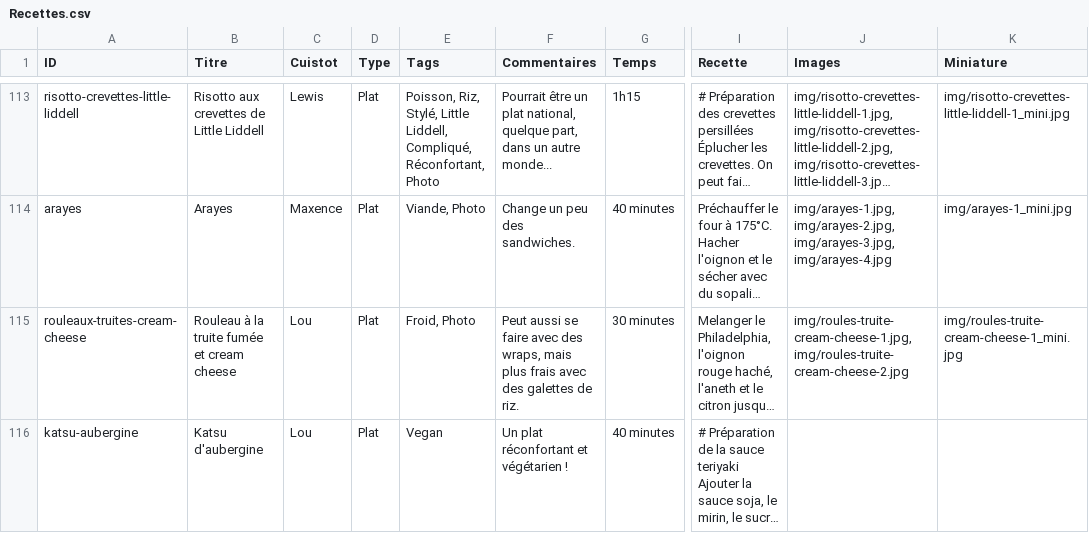
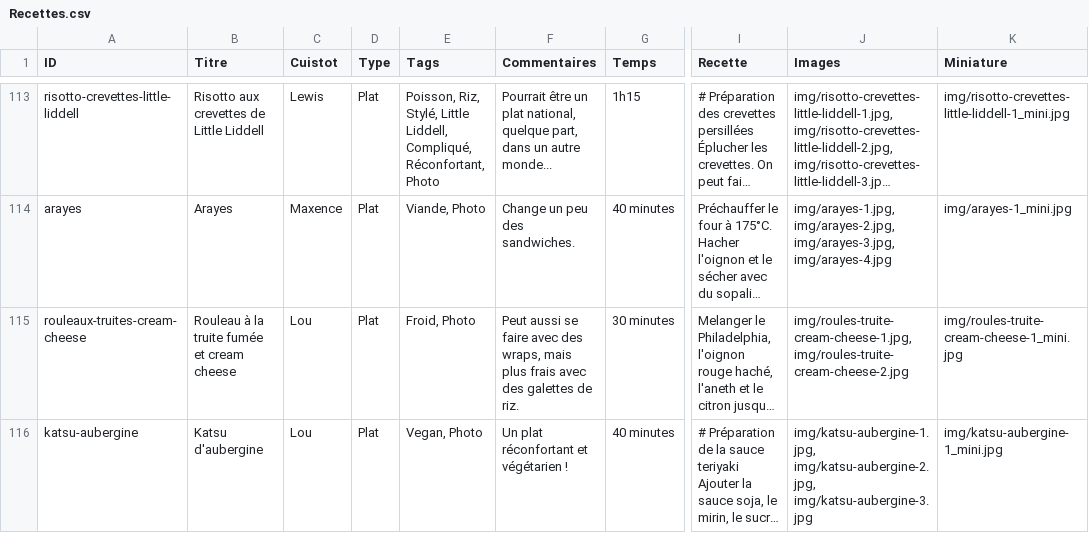
Before and after one commit to recettes-de-pdb/recettes-de-pdb.github.io, a CSV file: Recettes.csv, drawn as a sheet; only a part is shown, gaps mark what is left out; long unchanged cells end in …; the diff names each change by its address in the sheet, - before the commit and + after, or states it on an @@ line.

```diff
--- a/Recettes.csv
+++ b/Recettes.csv
-E116 (Tags): Vegan
+E116 (Tags): Vegan, Photo
-J116 (Images): (empty)
+J116 (Images): img/katsu-aubergine-1.jpg, img/katsu-aubergine-2.jpg, img/katsu-aubergine-3.jpg
-K116 (Miniature): (empty)
+K116 (Miniature): img/katsu-aubergine-1_mini.jpg
```
Also changed, not shown: 4 other files.
